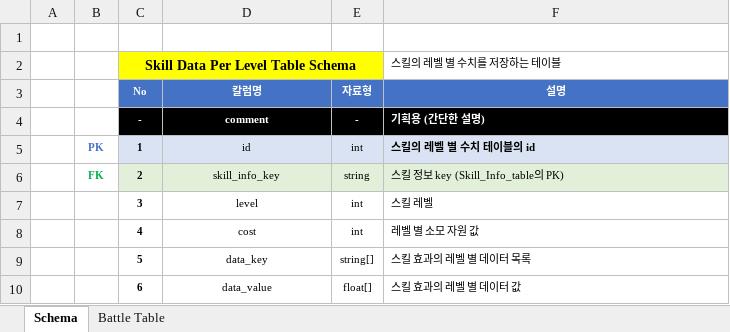
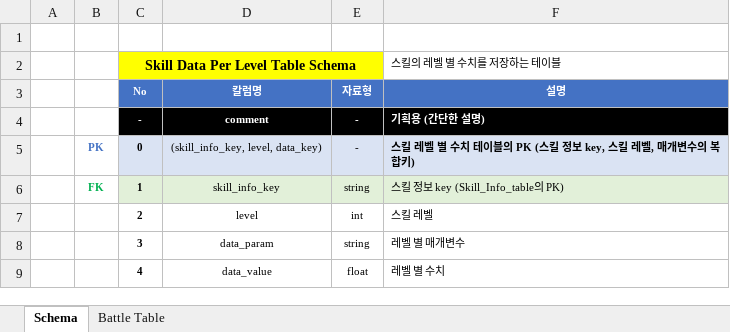
Before and after one commit to hjs0913/GameDesign, an Excel workbook: 로스트아크/데이터테이블/Skill_Data_Per_Level_Table.xlsx, sheet Schema, drawn as a sheet; values as stored, in another font and other column widths than the file's, no borders; removed rows and columns are numbered as before the commit, all else as after; the diff names each change by its address in the sheet, - before the commit and + after, or states it on an @@ line.

```diff
--- a/로스트아크/데이터테이블/Skill_Data_Per_Level_Table.xlsx (sheet Schema)
+++ b/로스트아크/데이터테이블/Skill_Data_Per_Level_Table.xlsx (sheet Schema)
+row 5:  | PK | 0 | (skill_info_key, level, data_key) | - | 스킬 레벨 별 수치 테이블의 PK (스킬 정보 key, 스킬 레벨, 매개변수의 복합키)
-B6: PK
+B6: FK
-B6 text colour: #4472C4
+B6 text colour: #00B050
-C6:F6 fill: #DAE3F3
+C6:F6 fill: #E2F0D9
-D6 (칼럼명): id
+D6 (칼럼명): skill_info_key
-E6 (자료형): int
+E6 (자료형): string
-F6 (설명): 스킬의 레벨 별 수치 테이블의 id
+F6 (설명): 스킬 정보 key (Skill_Info_table의 PK)
-F6 bold: on
+F6 bold: off
-B7: FK
+B7: (empty)
-C7:F7 fill: #E2F0D9
+C7:F7 fill: none
-D7 (칼럼명): skill_info_key
+D7 (칼럼명): level
-E7 (자료형): string
+E7 (자료형): int
-F7 (설명): 스킬 정보 key (Skill_Info_table의 PK)
+F7 (설명): 스킬 레벨
-D8 (칼럼명): level
+D8 (칼럼명): data_param
-E8 (자료형): int
+E8 (자료형): string
-F8 (설명): 스킬 레벨
+F8 (설명): 레벨 별 매개변수
-D9 (칼럼명): cost
+D9 (칼럼명): data_value
-E9 (자료형): int
+E9 (자료형): float
-F9 (설명): 레벨 별 소모 자원 값
+F9 (설명): 레벨 별 수치
-row 9:  |  | 5 | data_key | string[] | 스킬 효과의 레벨 별 데이터 목록
-row 10:  |  | 6 | data_value | float[] | 스킬 효과의 레벨 별 데이터 값
```
Also changed, not shown: sheet Battle Table, formulas that keep their value, 로스트아크/데이터테이블/Skill_Table.xlsx, 4 other files.
